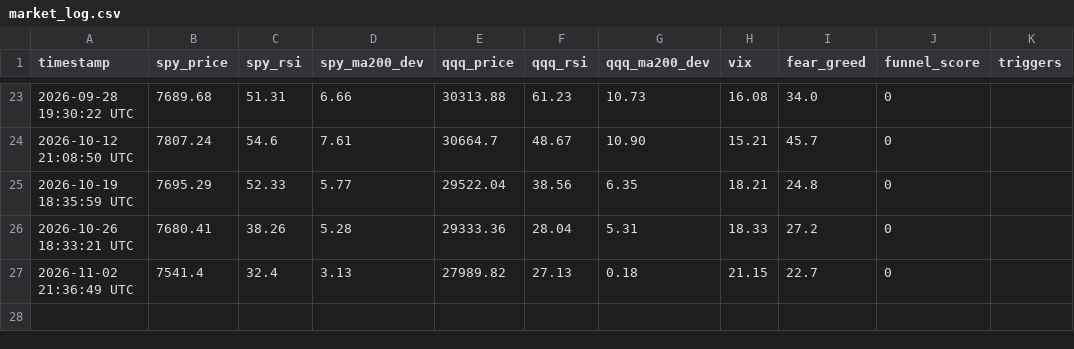
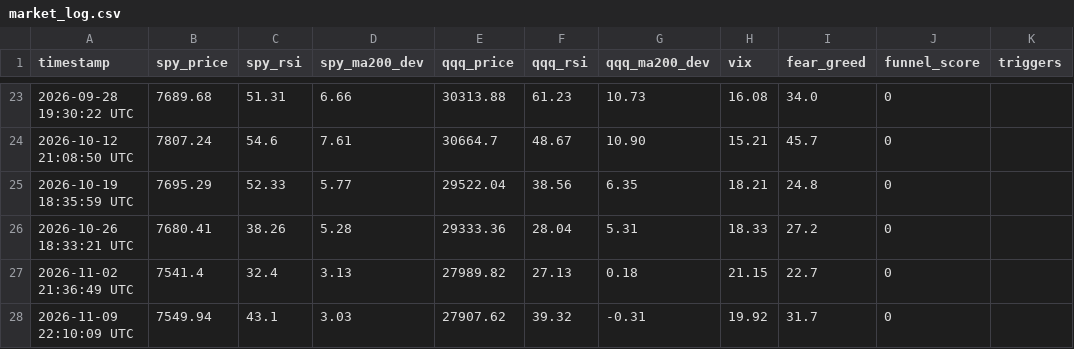
Before and after one commit to kugecf/market-funnel-monitor, a CSV file: market_log.csv, drawn as a sheet; only a part is shown, gaps mark what is left out; the diff names each change by its address in the sheet, - before the commit and + after, or states it on an @@ line.

```diff
--- a/market_log.csv
+++ b/market_log.csv
+row 28: 2026-11-09 22:10:09 UTC | 7549.94 | 43.1 | 3.03 | 27907.62 | 39.32 | -0.31 | 19.92 | 31.7 | 0
```
